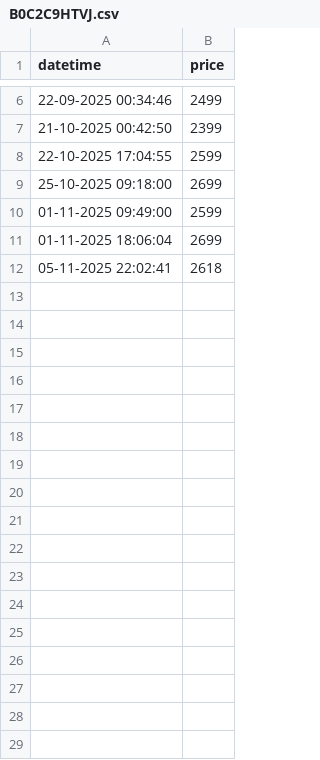
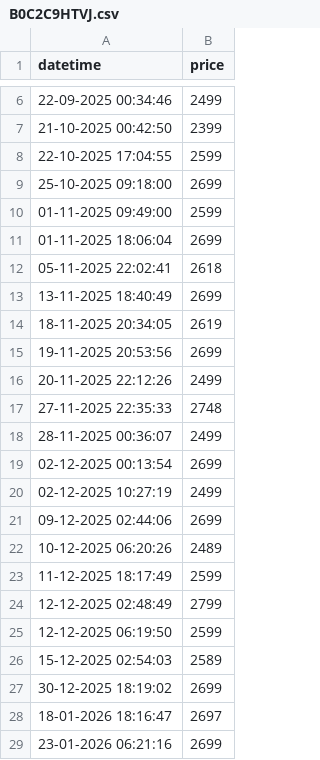
Before and after one commit to tonydavidx/Amazkart, a CSV file: data/B0C2C9HTVJ.csv, drawn as a sheet; only a part is shown, gaps mark what is left out; the diff names each change by its address in the sheet, - before the commit and + after, or states it on an @@ line.

```diff
--- a/data/B0C2C9HTVJ.csv
+++ b/data/B0C2C9HTVJ.csv
+row 13: 13-11-2025 18:40:49 | 2699
+row 14: 18-11-2025 20:34:05 | 2619
+row 15: 19-11-2025 20:53:56 | 2699
+row 16: 20-11-2025 22:12:26 | 2499
+row 17: 27-11-2025 22:35:33 | 2748
+row 18: 28-11-2025 00:36:07 | 2499
+row 19: 02-12-2025 00:13:54 | 2699
+row 20: 02-12-2025 10:27:19 | 2499
+row 21: 09-12-2025 02:44:06 | 2699
+row 22: 10-12-2025 06:20:26 | 2489
+row 23: 11-12-2025 18:17:49 | 2599
+row 24: 12-12-2025 02:48:49 | 2799
+row 25: 12-12-2025 06:19:50 | 2599
+row 26: 15-12-2025 02:54:03 | 2589
+row 27: 30-12-2025 18:19:02 | 2699
+row 28: 18-01-2026 18:16:47 | 2697
+row 29: 23-01-2026 06:21:16 | 2699
```
Also changed, not shown: data/products.csv, 17 other files.
